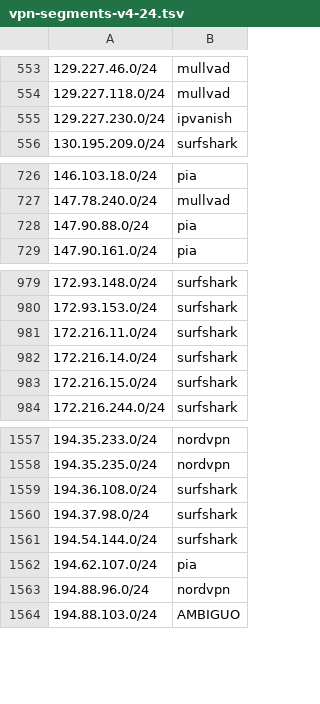
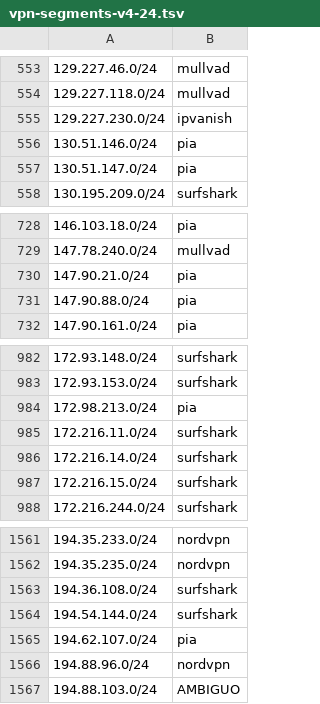
Before and after one commit to k0jir0900/nexus, a TSV file: vpn-finder/segments/vpn-segments-v4-24.tsv, drawn as a sheet; only a part is shown, gaps mark what is left out; removed rows and columns are numbered as before the commit, all else as after; the diff names each change by its address in the sheet, - before the commit and + after, or states it on an @@ line.

```diff
--- a/vpn-finder/segments/vpn-segments-v4-24.tsv
+++ b/vpn-finder/segments/vpn-segments-v4-24.tsv
+row 556: 130.51.146.0/24 | pia
+row 557: 130.51.147.0/24 | pia
+row 730: 147.90.21.0/24 | pia
+row 984: 172.98.213.0/24 | pia
-row 1560: 194.37.98.0/24 | surfshark
```
Also changed, not shown: vpn-finder/providers/vpn-ipvanish-v4.csv, vpn-finder/providers/vpn-mullvad-v4.csv, 11 other files.
